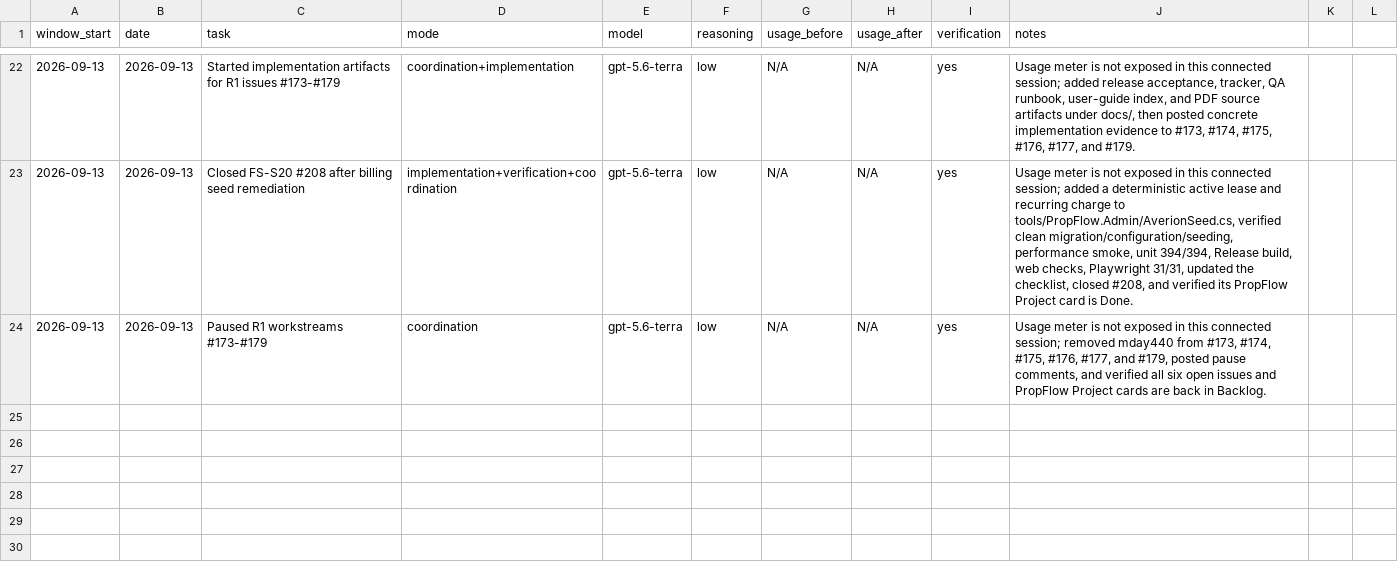
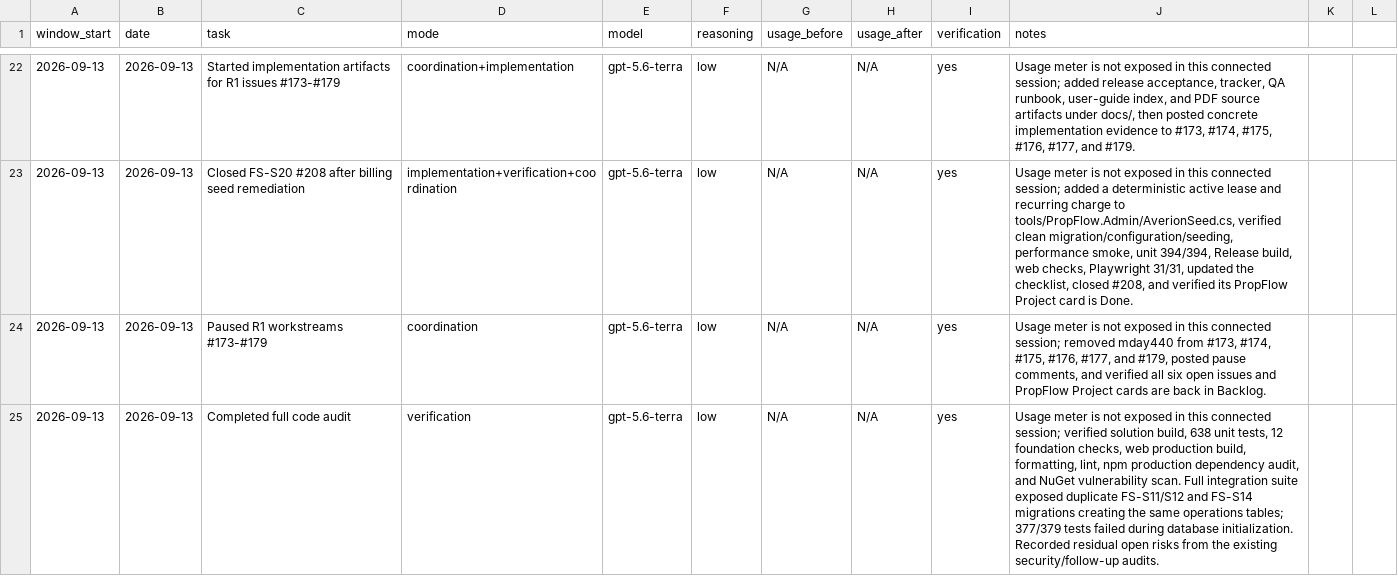
Before and after one commit to daycharles/cove-pm-marketing, a CSV file: docs/codex-usage-log.csv, drawn as a sheet; only a part is shown, gaps mark what is left out.

Commit message:
docs: record full code audit evidence

```diff
--- a/docs/codex-usage-log.csv
+++ b/docs/codex-usage-log.csv
@@ -24 +24,2 @@ window_start,date,task,mode,model,reasoning,usage_before,usage_after,verificatio
 2026-09-13,2026-09-13,Paused R1 workstreams #173-#179,coordination,gpt-5.6-terra,low,N/A,N/A,yes,"Usage meter is not exposed in this connected session; removed mday440 from #173, #174, #175, #176, #177, and #179, posted pause comments, and verified all six open issues and PropFlow Project cards are back in Backlog."
+2026-09-13,2026-09-13,Completed full code audit,verification,gpt-5.6-terra,low,N/A,N/A,yes,"Usage meter is not exposed in this connected session; verified solution build, 638 unit tests, 12 foundation checks, web production build, formatting, lint, npm production dependency audit, and NuGet vulnerability scan. Full integration suite exposed duplicate FS-S11/S12 and FS-S14 migrations creating the same operations tables; 377/379 tests failed during database initialization. Recorded residual open risks from the existing security/follow-up audits."
```
